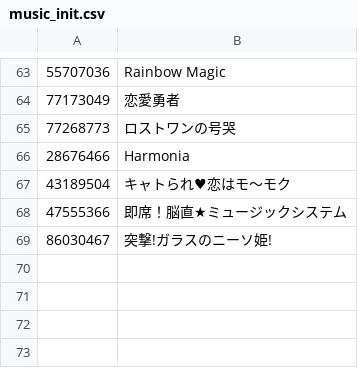
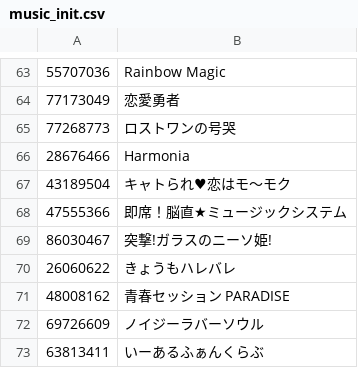
Before and after one commit to niconico-pm/CC-au-lait, a CSV file: docs/music_init.csv, drawn as a sheet; only a part is shown, gaps mark what is left out; the diff names each change by its address in the sheet, - before the commit and + after, or states it on an @@ line.

Commit message:
add new tracks 	modified:   docs/music_init.csv 	modified:   docs/tracks_init.csv

```diff
--- a/docs/music_init.csv
+++ b/docs/music_init.csv
+row 70: 26060622 | きょうもハレバレ
+row 71: 48008162 | 青春セッション PARADISE
+row 72: 69726609 | ノイジーラバーソウル
+row 73: 63813411 | いーあるふぁんくらぶ
```
Also changed, not shown: docs/tracks_init.csv.
